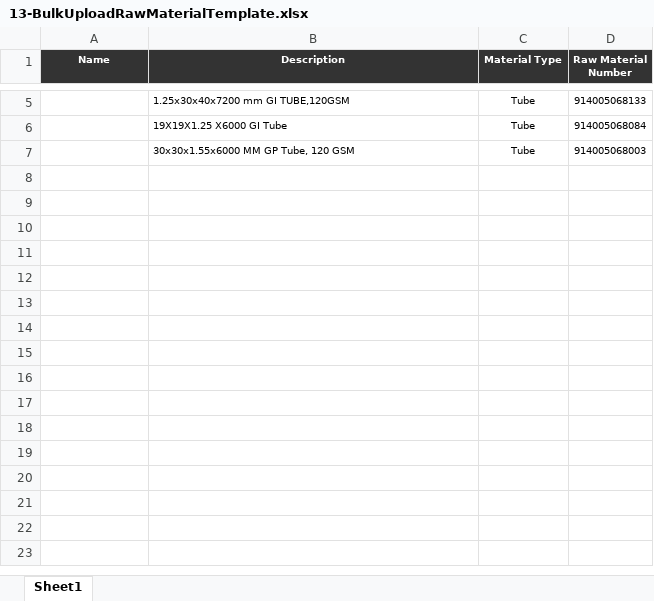
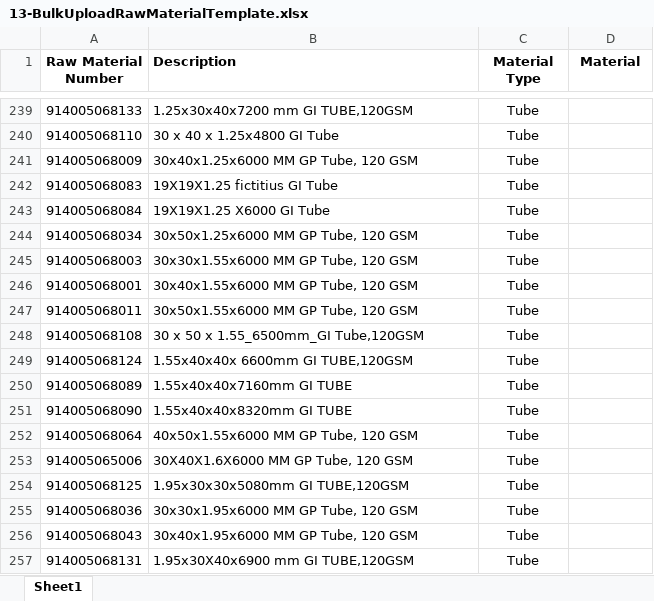
Before and after one commit to shwetahatwar/TMML-Server, an Excel workbook: documents/templates/bulk-upload/13-BulkUploadRawMaterialTemplate.xlsx, sheet Sheet1, drawn as a sheet; only a part is shown, gaps mark what is left out; values as stored, in another font and other column widths than the file's, no borders; conditional formats not drawn; addresses are those after the commit; the diff covers the shown part only; the diff names each change by its address in the sheet, - before the commit and + after, or states it on an @@ line.

Commit message:
added raw material and part number details

```diff
--- a/documents/templates/bulk-upload/13-BulkUploadRawMaterialTemplate.xlsx (sheet Sheet1)
+++ b/documents/templates/bulk-upload/13-BulkUploadRawMaterialTemplate.xlsx (sheet Sheet1)
-A1: Name
+A1: Raw Material Number
@@ A1:D1 fill: #333333 → none, text colour: #FFFFFF → black, text size: larger @@
-B1 alignment: center
+B1 alignment: left
-D1: Raw Material Number
+D1: Material
-A239 (Raw Material Number): (empty)
+A239 (Raw Material Number): 914005068133
@@ B239:C239 text size: larger @@
-D239 (Material): 914005068133
+D239 (Material): (empty)
+row 240: 914005068110 | 30 x 40 x 1.25x4800 GI Tube | Tube
+row 241: 914005068009 | 30x40x1.25x6000 MM GP Tube, 120 GSM | Tube
+row 242: 914005068083 | 19X19X1.25 fictitius GI Tube | Tube
-A243 (Raw Material Number): (empty)
+A243 (Raw Material Number): 914005068084
@@ B243:C243 text size: larger @@
-D243 (Material): 914005068084
+D243 (Material): (empty)
+row 244: 914005068034 | 30x50x1.25x6000 MM GP Tube, 120 GSM | Tube
-A245 (Raw Material Number): (empty)
+A245 (Raw Material Number): 914005068003
@@ B245:C245 text size: larger @@
-D245 (Material): 914005068003
+D245 (Material): (empty)
+row 246: 914005068001 | 30x40x1.55x6000 MM GP Tube, 120 GSM | Tube
+row 247: 914005068011 | 30x50x1.55x6000 MM GP Tube, 120 GSM | Tube
+row 248: 914005068108 | 30 x 50 x 1.55_6500mm_GI Tube,120GSM | Tube
+row 249: 914005068124 | 1.55x40x40x 6600mm GI TUBE,120GSM | Tube
+row 250: 914005068089 | 1.55x40x40x7160mm GI TUBE | Tube
+row 251: 914005068090 | 1.55x40x40x8320mm GI TUBE | Tube
+row 252: 914005068064 | 40x50x1.55x6000 MM GP Tube, 120 GSM | Tube
+row 253: 914005065006 | 30X40X1.6X6000 MM GP Tube, 120 GSM | Tube
+row 254: 914005068125 | 1.95x30x30x5080mm GI TUBE,120GSM | Tube
+row 255: 914005068036 | 30x30x1.95x6000 MM GP Tube, 120 GSM | Tube
+row 256: 914005068043 | 30x40x1.95x6000 MM GP Tube, 120 GSM | Tube
+row 257: 914005068131 | 1.95x30X40x6900 mm GI TUBE,120GSM | Tube
```
Also changed, not shown: 355 added rows, 6 edited cells and cell formats elsewhere in this sheet, documents/templates/bulk-upload/05-BulkUploadRawMaterialType.xlsx, 4 other files.
